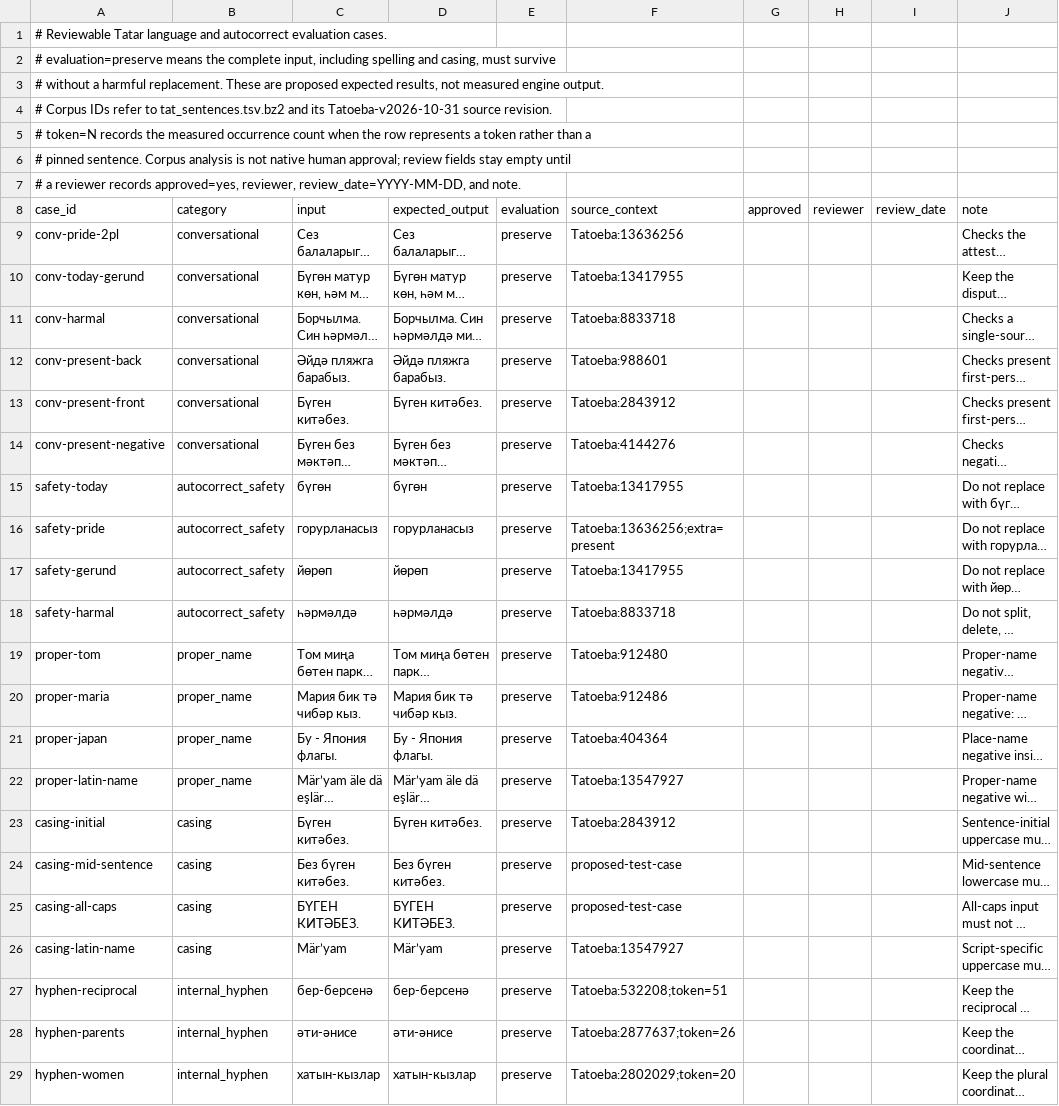
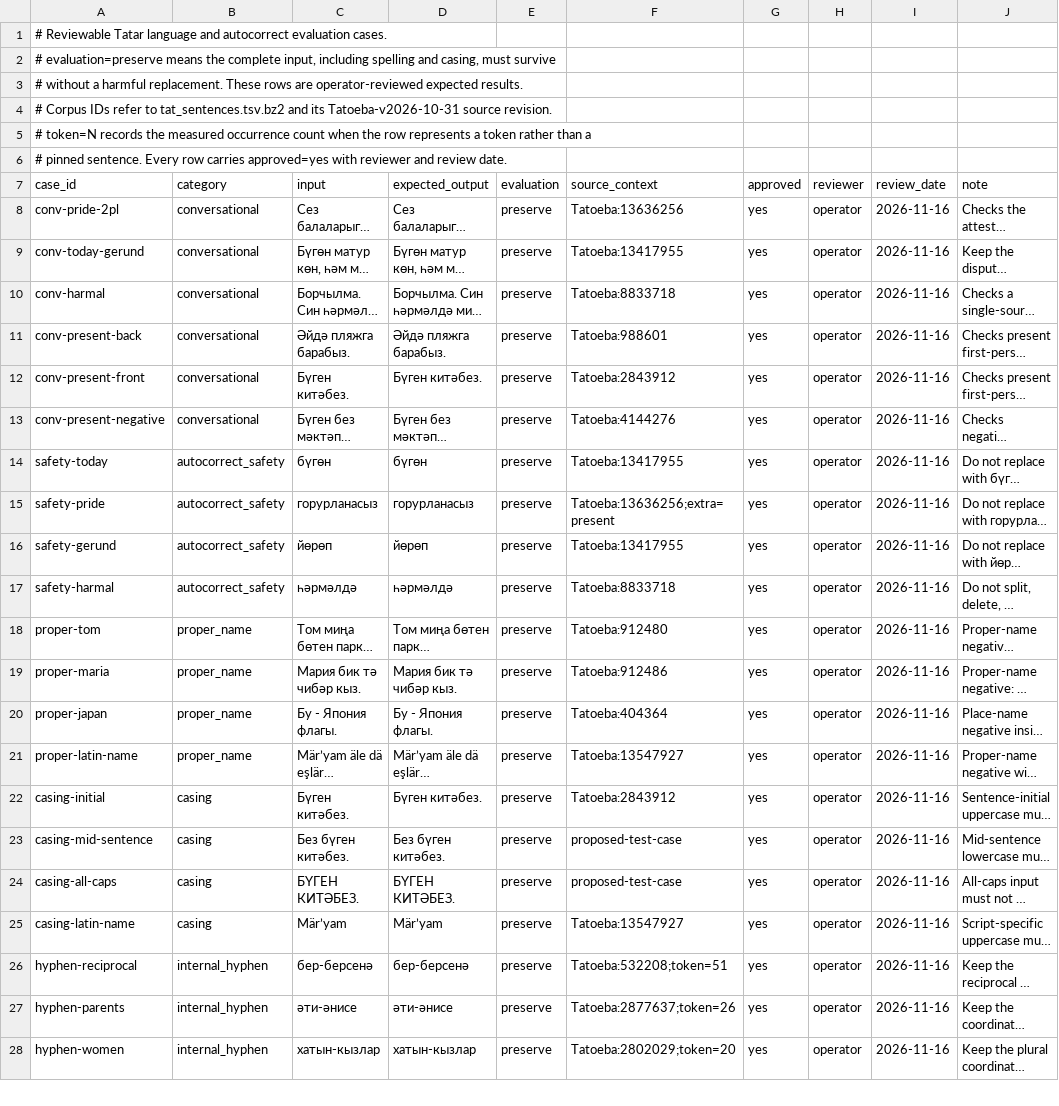
Before and after one commit to lil-dExNight/tatar-keyboard, a TSV file: data/dictionary/tatar-language-eval-review.tsv, drawn as a sheet; only a part is shown; long unchanged cells end in …; removed rows and columns are numbered as before the commit, all else as after; the diff covers the shown part only; the diff names each change by its address in the sheet, - before the commit and + after, or states it on an @@ line.

```diff
--- a/data/dictionary/tatar-language-eval-review.tsv
+++ b/data/dictionary/tatar-language-eval-review.tsv
-A3 (case_id): …replacement. These are proposed expected results, not measured engine output.
+A3 (case_id): …replacement. These rows are operator-reviewed expected results.
-A6 (case_id): …pinned sentence. Corpus analysis is not native human approval; review fields stay empty until
+A6 (case_id): …pinned sentence. Every row carries approved=yes with reviewer and review date.
-row 7: # a reviewer records approved=yes, reviewer, review_date=YYYY-MM-DD, and note.
-G8:G28 (approved): (empty)
+G8:G28 (approved): yes
-H8:H28 (reviewer): (empty)
+H8:H28 (reviewer): operator
-I8:I28 (review_date): (empty)
+I8:I28 (review_date): 2026-11-16
```
Also changed, not shown: 18 edited cells elsewhere in this file, data/dictionary/tatar-wordform-review.tsv, 27 other files.
